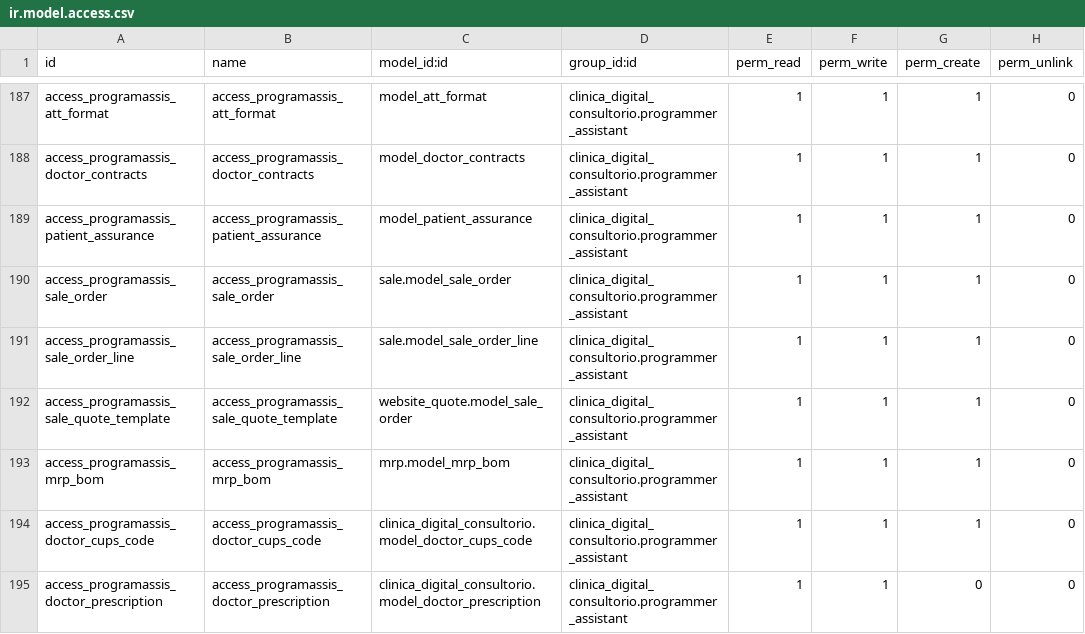
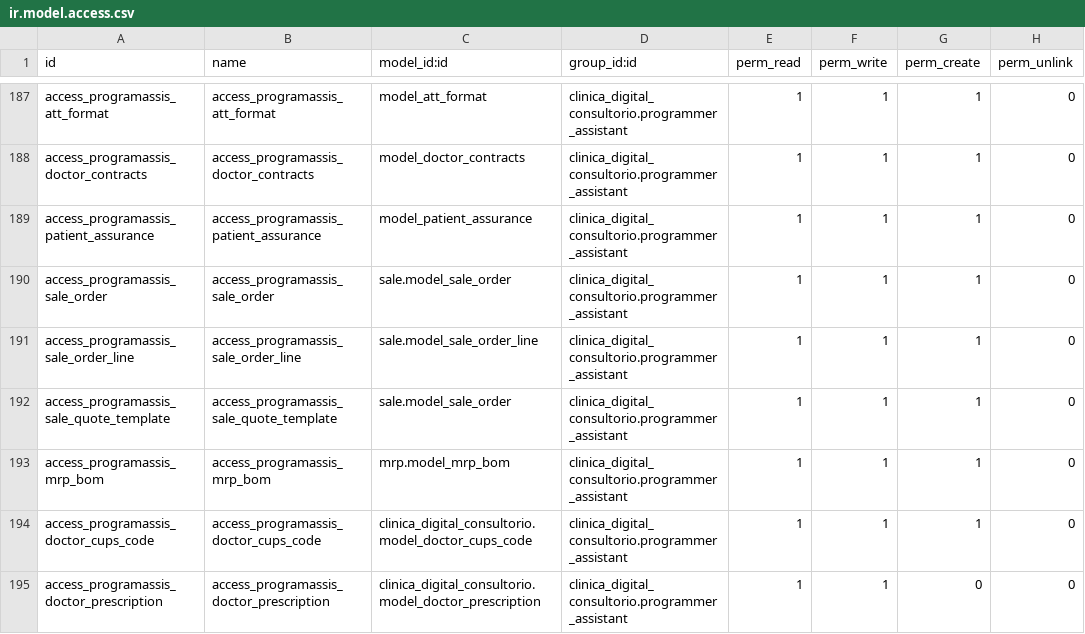
Before and after one commit to proyecto-evoluzion/clinica_digital_consultorio, a CSV file: security/ir.model.access.csv, drawn as a sheet; only a part is shown, gaps mark what is left out.

Commit message:
..

```diff
--- a/security/ir.model.access.csv
+++ b/security/ir.model.access.csv
@@ -191,3 +191,3 @@ access_programassis_sale_order,access_programassis_sale_order,sale.model_sale_or
 access_programassis_sale_order_line,access_programassis_sale_order_line,sale.model_sale_order_line,clinica_digital_consultorio.programmer_assistant,1,1,1,0
-access_programassis_sale_quote_template,access_programassis_sale_quote_template,website_quote.model_sale_order,clinica_digital_consultorio.programmer_assistant,1,1,1,0
+access_programassis_sale_quote_template,access_programassis_sale_quote_template,sale.model_sale_order,clinica_digital_consultorio.programmer_assistant,1,1,1,0
 access_programassis_mrp_bom,access_programassis_mrp_bom,mrp.model_mrp_bom,clinica_digital_consultorio.programmer_assistant,1,1,1,0
```
